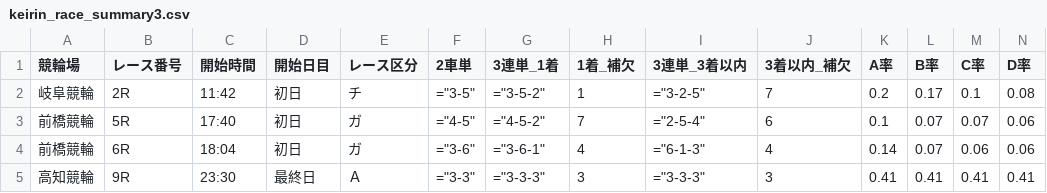
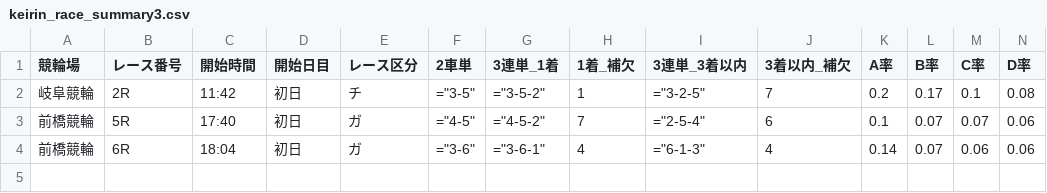
Before and after one commit to ama04149/keirin-ai, a CSV file: keirin_race_summary3.csv, drawn as a sheet; only a part is shown; rows hold the shown columns only; the diff names each change by its address in the sheet, - before the commit and + after, or states it on an @@ line.

```diff
--- a/keirin_race_summary3.csv
+++ b/keirin_race_summary3.csv
-row 5: 高知競輪 | 9R | 23:30 | 最終日 | Ａ | ="3-3" | ="3-3-3" | 3 | ="3-3-3" | 3 | 0.41 | 0.41 | 0.41 | 0.41
```
Also changed, not shown: keirin_race_summary.csv, keirin_race_summary2.csv, 1 other file.
